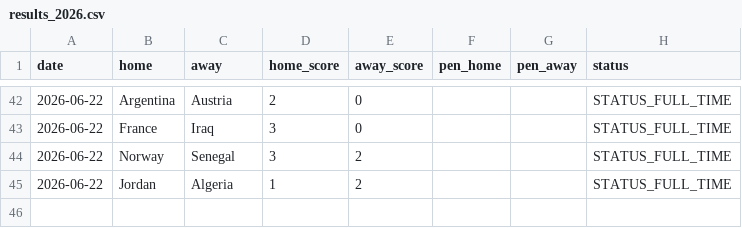
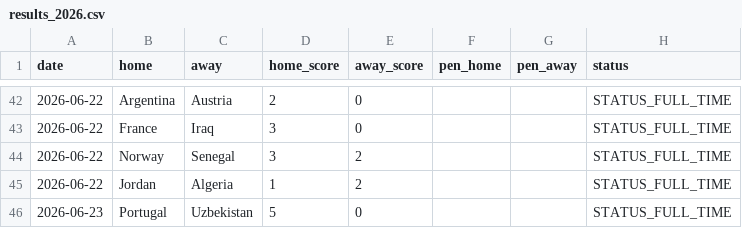
Before and after one commit to Gennarii22/wc26-model, a CSV file: model/results_2026.csv, drawn as a sheet; only a part is shown, gaps mark what is left out.

```diff
--- a/model/results_2026.csv
+++ b/model/results_2026.csv
@@ -45 +45,2 @@ date,home,away,home_score,away_score,pen_home,pen_away,status
 2026-06-22,Jordan,Algeria,1,2,,,STATUS_FULL_TIME
+2026-06-23,Portugal,Uzbekistan,5,0,,,STATUS_FULL_TIME
```
Also changed, not shown: model/data/golden_boot_v2.csv, model/match_predictions.csv, 7 other files.
